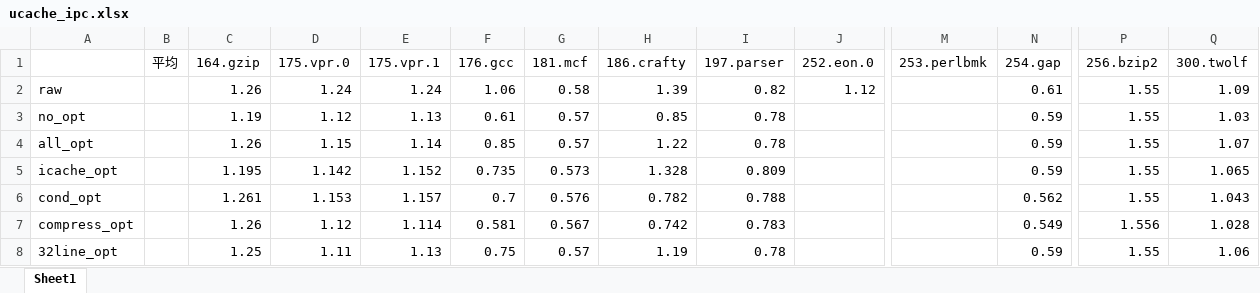
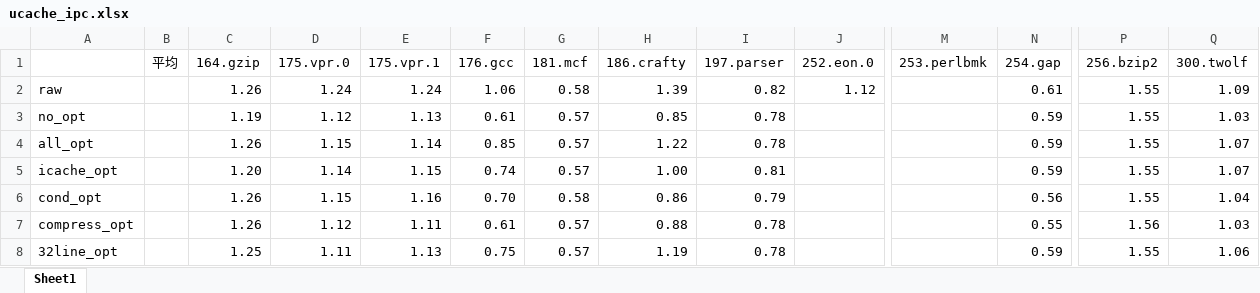
Before and after one commit to jensen-yan/yanyue_essay, an Excel workbook: plot/ucache_ipc.xlsx, sheet Sheet1, drawn as a sheet; only a part is shown, gaps mark what is left out; values as stored, in another font and other column widths than the file's, no borders; the diff names each change by its address in the sheet, - before the commit and + after, or states it on an @@ line.

```diff
--- a/plot/ucache_ipc.xlsx (sheet Sheet1)
+++ b/plot/ucache_ipc.xlsx (sheet Sheet1)
-C5 (164.gzip): 1.195
+C5 (164.gzip): 1.20
-D5 (175.vpr.0): 1.142
+D5 (175.vpr.0): 1.14
-E5 (175.vpr.1): 1.152
+E5 (175.vpr.1): 1.15
-F5 (176.gcc): 0.735
+F5 (176.gcc): 0.74
-G5 (181.mcf): 0.573
+G5 (181.mcf): 0.57
-H5 (186.crafty): 1.328
+H5 (186.crafty): 1.00
-I5 (197.parser): 0.809
+I5 (197.parser): 0.81
-Q5 (300.twolf): 1.065
+Q5 (300.twolf): 1.07
-C6 (164.gzip): 1.261
+C6 (164.gzip): 1.26
-D6 (175.vpr.0): 1.153
+D6 (175.vpr.0): 1.15
-E6 (175.vpr.1): 1.157
+E6 (175.vpr.1): 1.16
-F6 (176.gcc): 0.7
+F6 (176.gcc): 0.70
-G6 (181.mcf): 0.576
+G6 (181.mcf): 0.58
-H6 (186.crafty): 0.782
+H6 (186.crafty): 0.86
-I6 (197.parser): 0.788
+I6 (197.parser): 0.79
-N6 (254.gap): 0.562
+N6 (254.gap): 0.56
-Q6 (300.twolf): 1.043
+Q6 (300.twolf): 1.04
-E7 (175.vpr.1): 1.114
+E7 (175.vpr.1): 1.11
-F7 (176.gcc): 0.581
+F7 (176.gcc): 0.61
-G7 (181.mcf): 0.567
+G7 (181.mcf): 0.57
-H7 (186.crafty): 0.742
+H7 (186.crafty): 0.88
-I7 (197.parser): 0.783
+I7 (197.parser): 0.78
-N7 (254.gap): 0.549
+N7 (254.gap): 0.55
-P7 (256.bzip2): 1.556
+P7 (256.bzip2): 1.56
-Q7 (300.twolf): 1.028
+Q7 (300.twolf): 1.03
```
Also changed, not shown: plot/ucacheline_nums.xlsx, 2 other files.
